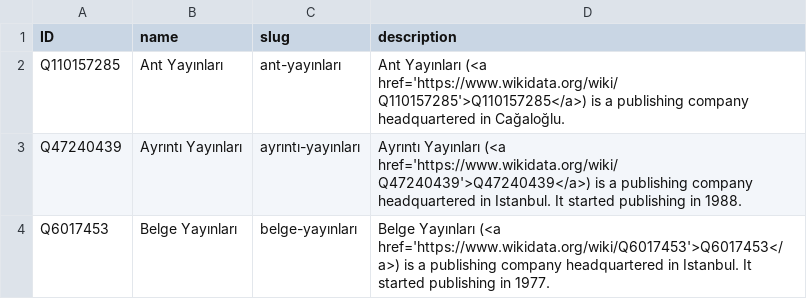
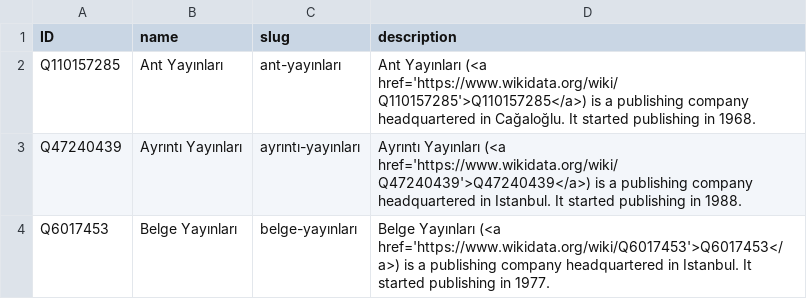
Before and after one commit to sol-idarities/Website-Taxonomies, a CSV file: taxonomy_publishers.csv, drawn as a sheet; only a part is shown.

Commit message:
Update taxonomy_publishers.csv

```diff
--- a/taxonomy_publishers.csv
+++ b/taxonomy_publishers.csv
@@ -1,3 +1,3 @@
 ID,name,slug,description
-Q110157285,Ant Yayınları,ant-yayınları,Ant Yayınları (<a href='https://www.wikidata.org/wiki/Q110157285'>Q110157285</a>) is a publishing company headquartered in Cağaloğlu.
+Q110157285,Ant Yayınları,ant-yayınları,Ant Yayınları (<a href='https://www.wikidata.org/wiki/Q110157285'>Q110157285</a>) is a publishing company headquartered in Cağaloğlu. It started publishing in 1968.
 Q47240439,Ayrıntı Yayınları,ayrıntı-yayınları,Ayrıntı Yayınları (<a href='https://www.wikidata.org/wiki/Q47240439'>Q47240439</a>) is a publishing company headquartered in Istanbul. It started publishing in 1988.
```
